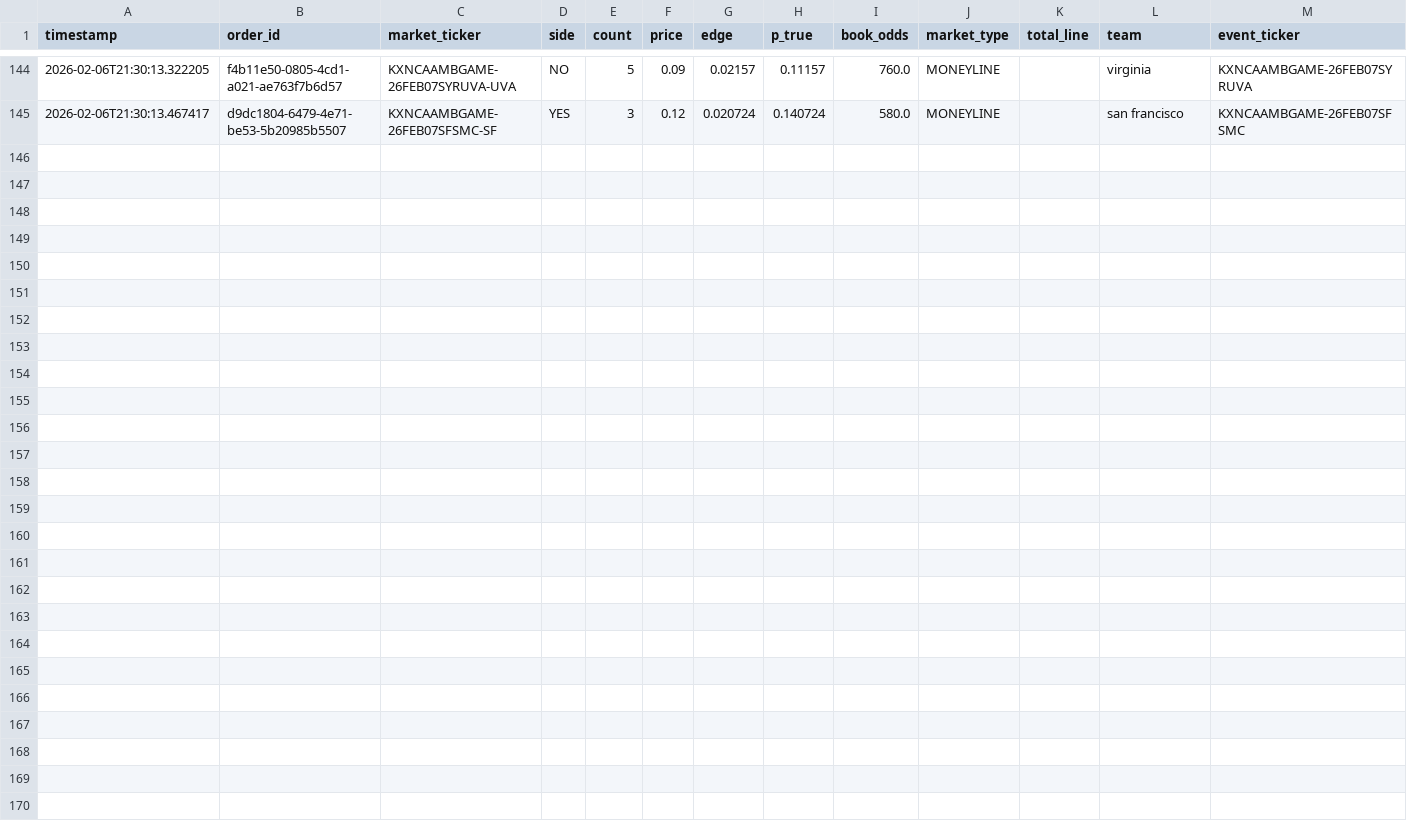
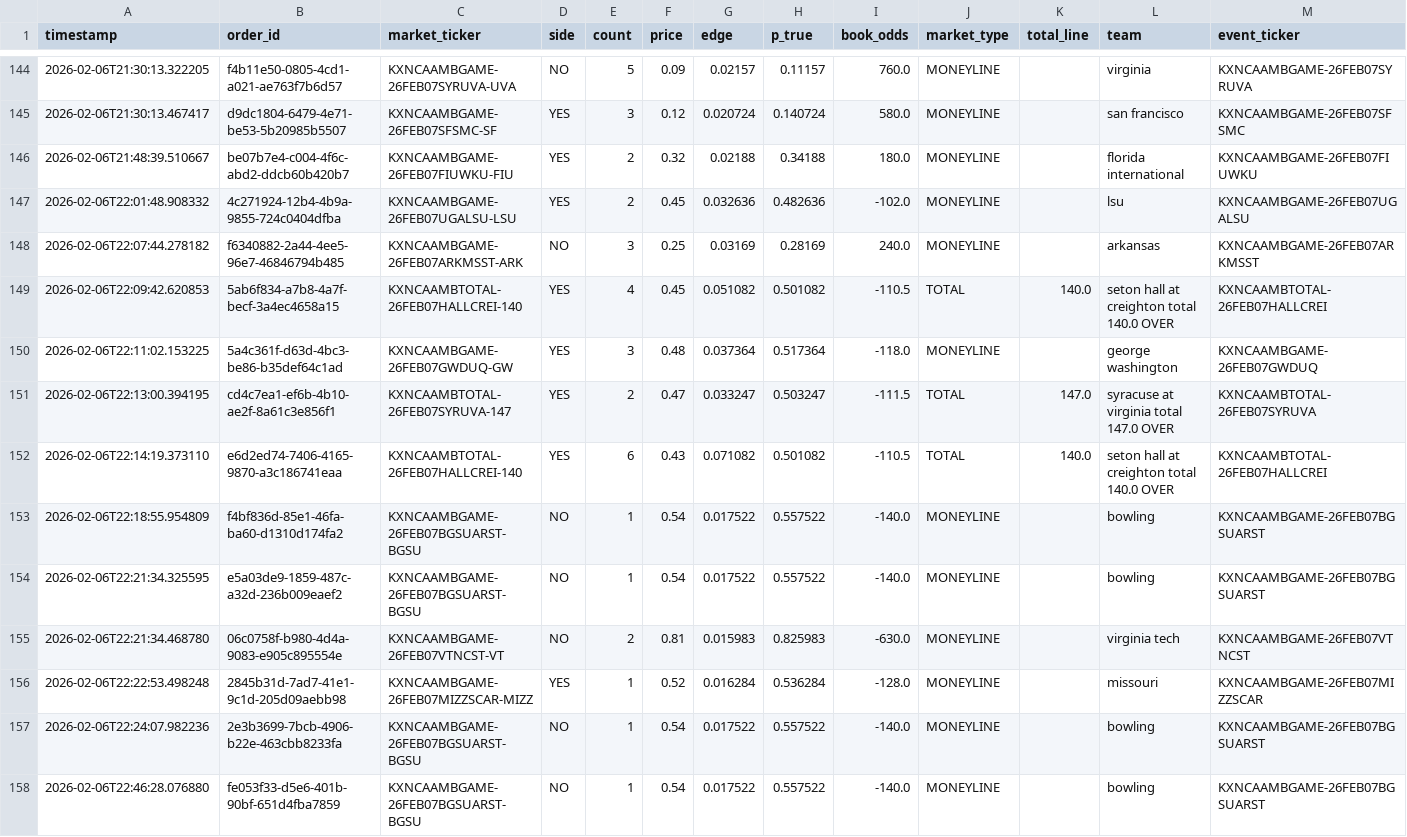
Before and after one commit to JahsonWestby/Kalshi-edge-finder, a CSV file: data/orders_log.csv, drawn as a sheet; only a part is shown, gaps mark what is left out.

```diff
--- a/data/orders_log.csv
+++ b/data/orders_log.csv
@@ -145 +145,14 @@ timestamp,order_id,market_ticker,side,count,price,edge,p_true,book_odds,market_t
 2026-02-06T21:30:13.467417,d9dc1804-6479-4e71-be53-5b20985b5507,KXNCAAMBGAME-26FEB07SFSMC-SF,YES,3,0.12,0.020724,0.140724,580.0,MONEYLINE,,san francisco,KXNCAAMBGAME-26FEB07SFSMC
+2026-02-06T21:48:39.510667,be07b7e4-c004-4f6c-abd2-ddcb60b420b7,KXNCAAMBGAME-26FEB07FIUWKU-FIU,YES,2,0.32,0.02188,0.34188,180.0,MONEYLINE,,florida international,KXNCAAMBGAME-26FEB07FIUWKU
+2026-02-06T22:01:48.908332,4c271924-12b4-4b9a-9855-724c0404dfba,KXNCAAMBGAME-26FEB07UGALSU-LSU,YES,2,0.45,0.032636,0.482636,-102.0,MONEYLINE,,lsu,KXNCAAMBGAME-26FEB07UGALSU
+2026-02-06T22:07:44.278182,f6340882-2a44-4ee5-96e7-46846794b485,KXNCAAMBGAME-26FEB07ARKMSST-ARK,NO,3,0.25,0.03169,0.28169,240.0,MONEYLINE,,arkansas,KXNCAAMBGAME-26FEB07ARKMSST
+2026-02-06T22:09:42.620853,5ab6f834-a7b8-4a7f-becf-3a4ec4658a15,KXNCAAMBTOTAL-26FEB07HALLCREI-140,YES,4,0.45,0.051082,0.501082,-110.5,TOTAL,140.0,seton hall at creighton total 140.0 OVER,KXNCAAMBTOTAL-26FEB07HALLCREI
+2026-02-06T22:11:02.153225,5a4c361f-d63d-4bc3-be86-b35def64c1ad,KXNCAAMBGAME-26FEB07GWDUQ-GW,YES,3,0.48,0.037364,0.517364,-118.0,MONEYLINE,,george washington,KXNCAAMBGAME-26FEB07GWDUQ
+2026-02-06T22:13:00.394195,cd4c7ea1-ef6b-4b10-ae2f-8a61c3e856f1,KXNCAAMBTOTAL-26FEB07SYRUVA-147,YES,2,0.47,0.033247,0.503247,-111.5,TOTAL,147.0,syracuse at virginia total 147.0 OVER,KXNCAAMBTOTAL-26FEB07SYRUVA
+2026-02-06T22:14:19.373110,e6d2ed74-7406-4165-9870-a3c186741eaa,KXNCAAMBTOTAL-26FEB07HALLCREI-140,YES,6,0.43,0.071082,0.501082,-110.5,TOTAL,140.0,seton hall at creighton total 140.0 OVER,KXNCAAMBTOTAL-26FEB07HALLCREI
+2026-02-06T22:18:55.954809,f4bf836d-85e1-46fa-ba60-d1310d174fa2,KXNCAAMBGAME-26FEB07BGSUARST-BGSU,NO,1,0.54,0.017522,0.557522,-140.0,MONEYLINE,,bowling,KXNCAAMBGAME-26FEB07BGSUARST
+2026-02-06T22:21:34.325595,e5a03de9-1859-487c-a32d-236b009eaef2,KXNCAAMBGAME-26FEB07BGSUARST-BGSU,NO,1,0.54,0.017522,0.557522,-140.0,MONEYLINE,,bowling,KXNCAAMBGAME-26FEB07BGSUARST
+2026-02-06T22:21:34.468780,06c0758f-b980-4d4a-9083-e905c895554e,KXNCAAMBGAME-26FEB07VTNCST-VT,NO,2,0.81,0.015983,0.825983,-630.0,MONEYLINE,,virginia tech,KXNCAAMBGAME-26FEB07VTNCST
+2026-02-06T22:22:53.498248,2845b31d-7ad7-41e1-9c1d-205d09aebb98,KXNCAAMBGAME-26FEB07MIZZSCAR-MIZZ,YES,1,0.52,0.016284,0.536284,-128.0,MONEYLINE,,missouri,KXNCAAMBGAME-26FEB07MIZZSCAR
+2026-02-06T22:24:07.982236,2e3b3699-7bcb-4906-b22e-463cbb8233fa,KXNCAAMBGAME-26FEB07BGSUARST-BGSU,NO,1,0.54,0.017522,0.557522,-140.0,MONEYLINE,,bowling,KXNCAAMBGAME-26FEB07BGSUARST
+2026-02-06T22:46:28.076880,fe053f33-d5e6-401b-90bf-651d4fba7859,KXNCAAMBGAME-26FEB07BGSUARST-BGSU,NO,1,0.54,0.017522,0.557522,-140.0,MONEYLINE,,bowling,KXNCAAMBGAME-26FEB07BGSUARST
```
Also changed, not shown: data/edges_found.csv, data/unmatched_totals.csv, 6 other files.
